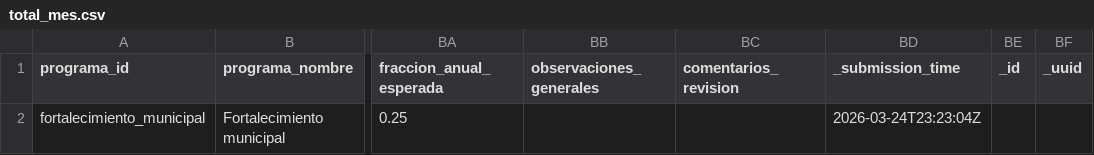
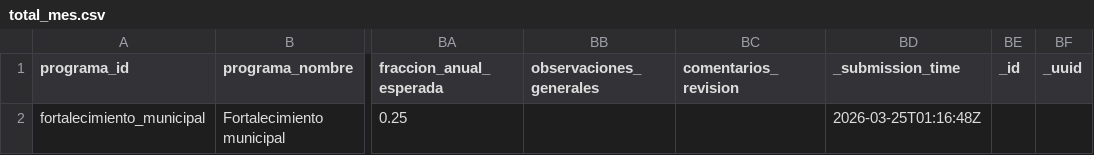
Before and after one commit to geograficaaala/adala-dashboard, a CSV file: docs/data/fortalecimiento_municipal/total_mes.csv, drawn as a sheet; only a part is shown, gaps mark what is left out; the diff names each change by its address in the sheet, - before the commit and + after, or states it on an @@ line.

```diff
--- a/docs/data/fortalecimiento_municipal/total_mes.csv
+++ b/docs/data/fortalecimiento_municipal/total_mes.csv
-BD2 (_submission_time): 2026-03-24T23:23:04Z
+BD2 (_submission_time): 2026-03-25T01:16:48Z
```
Also changed, not shown: data_processed/fortalecimiento_municipal/total_mes.csv, 1 other file.
